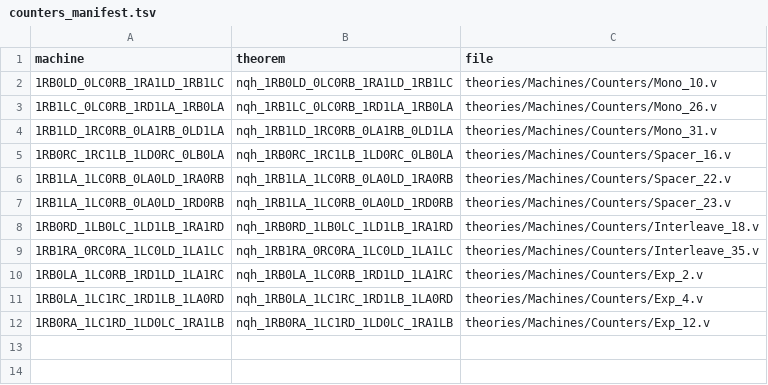
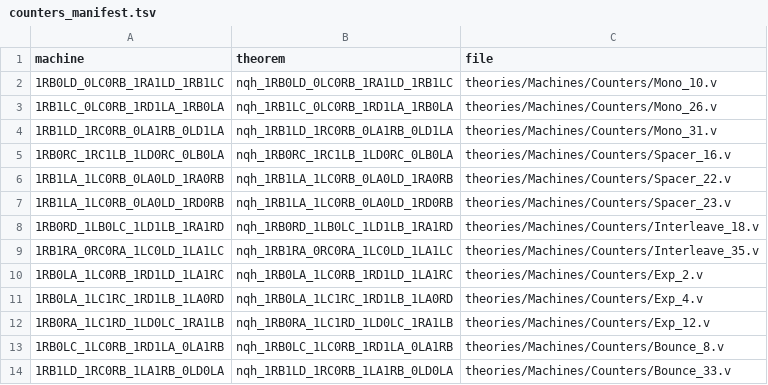
Before and after one commit to carrino/Coq-BBB4, a TSV file: tools/counters_manifest.tsv, drawn as a sheet; the diff names each change by its address in the sheet, - before the commit and + after, or states it on an @@ line.

```diff
--- a/tools/counters_manifest.tsv
+++ b/tools/counters_manifest.tsv
+row 13: 1RB0LC_1LC0RB_1RD1LA_0LA1RB | nqh_1RB0LC_1LC0RB_1RD1LA_0LA1RB | theories/Machines/Counters/Bounce_8.v
+row 14: 1RB1LD_1RC0RB_1LA1RB_0LD0LA | nqh_1RB1LD_1RC0RB_1LA1RB_0LD0LA | theories/Machines/Counters/Bounce_33.v
```
Also changed, not shown: 7 other files.
